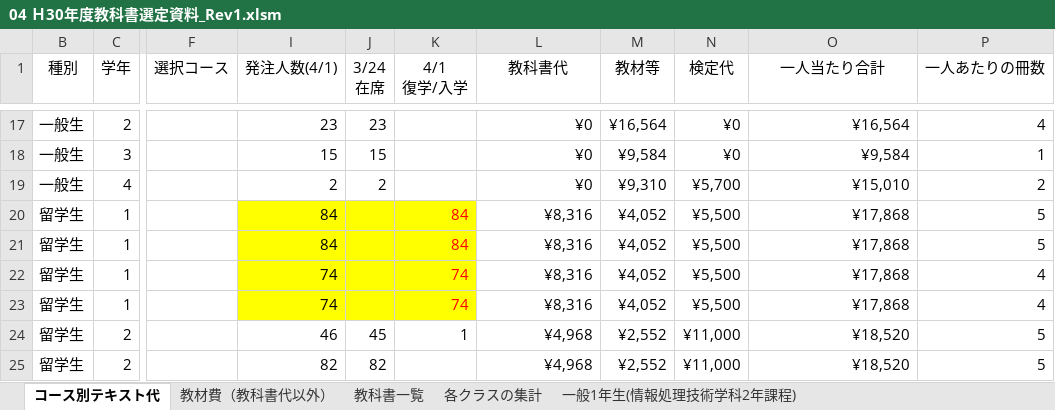
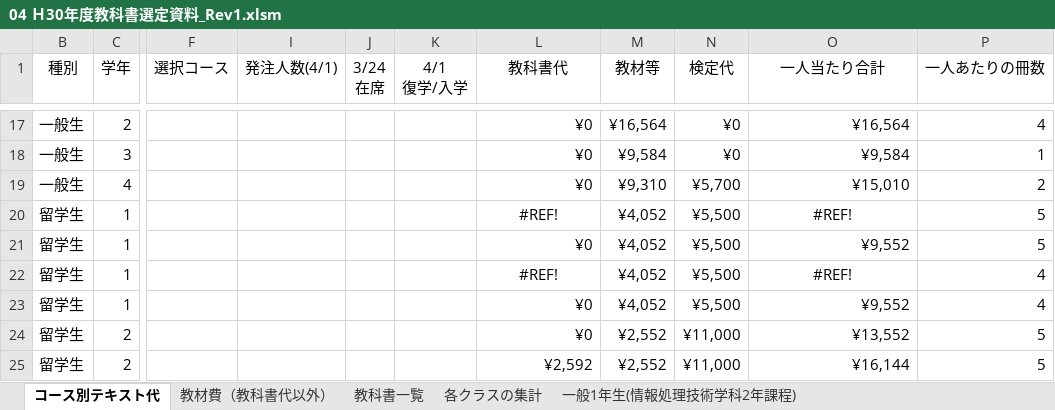
Before and after one commit to yuedackg/51text, an Excel workbook: 04 Ｈ30年度教科書選定資料_Rev1.xlsm, sheet コース別テキスト代, drawn as a sheet; only a part is shown, gaps mark what is left out; values as stored, in another font and other column widths than the file's, no borders; conditional formats not drawn; the diff covers the shown part only; the diff names each change by its address in the sheet, - before the commit and + after, or states it on an @@ line.

```diff
--- a/04 Ｈ30年度教科書選定資料_Rev1.xlsm (sheet コース別テキスト代)
+++ b/04 Ｈ30年度教科書選定資料_Rev1.xlsm (sheet コース別テキスト代)
-I17 (発注人数(4/1)): 23
+I17 (発注人数(4/1)): (empty)
-J17 (3/24 在席): 23
+J17 (3/24 在席): (empty)
-I18 (発注人数(4/1)): 15
+I18 (発注人数(4/1)): (empty)
-J18 (3/24 在席): 15
+J18 (3/24 在席): (empty)
-I19 (発注人数(4/1)): 2
+I19 (発注人数(4/1)): (empty)
-J19 (3/24 在席): 2
+J19 (3/24 在席): (empty)
-I20:I21 (発注人数(4/1)): 84
+I20:I21 (発注人数(4/1)): (empty)
-I20:K23 fill: #FFFF00
+I20:K23 fill: none
-K20:K21 (4/1 復学/入学): 84
+K20:K21 (4/1 復学/入学): (empty)
-L20 (教科書代): ¥8,316
+L20 (教科書代): #REF!
-L20 alignment: right
+L20 alignment: center
-O20 (一人当たり合計): ¥17,868
+O20 (一人当たり合計): #REF!
-O20 alignment: right
+O20 alignment: center
-L21 (教科書代): ¥8,316
+L21 (教科書代): ¥0
-O21 (一人当たり合計): ¥17,868
+O21 (一人当たり合計): ¥9,552
-I22:I23 (発注人数(4/1)): 74
+I22:I23 (発注人数(4/1)): (empty)
-K22:K23 (4/1 復学/入学): 74
+K22:K23 (4/1 復学/入学): (empty)
-L22 (教科書代): ¥8,316
+L22 (教科書代): #REF!
-L22 alignment: right
+L22 alignment: center
-O22 (一人当たり合計): ¥17,868
+O22 (一人当たり合計): #REF!
-O22 alignment: right
+O22 alignment: center
-L23 (教科書代): ¥8,316
+L23 (教科書代): ¥0
-O23 (一人当たり合計): ¥17,868
+O23 (一人当たり合計): ¥9,552
-I24 (発注人数(4/1)): 46
+I24 (発注人数(4/1)): (empty)
-J24 (3/24 在席): 45
+J24 (3/24 在席): (empty)
-K24 (4/1 復学/入学): 1
+K24 (4/1 復学/入学): (empty)
-L24 (教科書代): ¥4,968
+L24 (教科書代): ¥0
-O24 (一人当たり合計): ¥18,520
+O24 (一人当たり合計): ¥13,552
-I25 (発注人数(4/1)): 82
+I25 (発注人数(4/1)): (empty)
-J25 (3/24 在席): 82
+J25 (3/24 在席): (empty)
-L25 (教科書代): ¥4,968
+L25 (教科書代): ¥2,592
-O25 (一人当たり合計): ¥18,520
+O25 (一人当たり合計): ¥16,144
```
Also changed, not shown: 46 edited cells and cell formats elsewhere in this sheet, sheet 留学生1年生, sheet 留学生2年生, sheet 留学生3年生, formulas that keep their value, hidden cells, charts or pictures, 教科書選定資料.xlsx, 1 other file.
